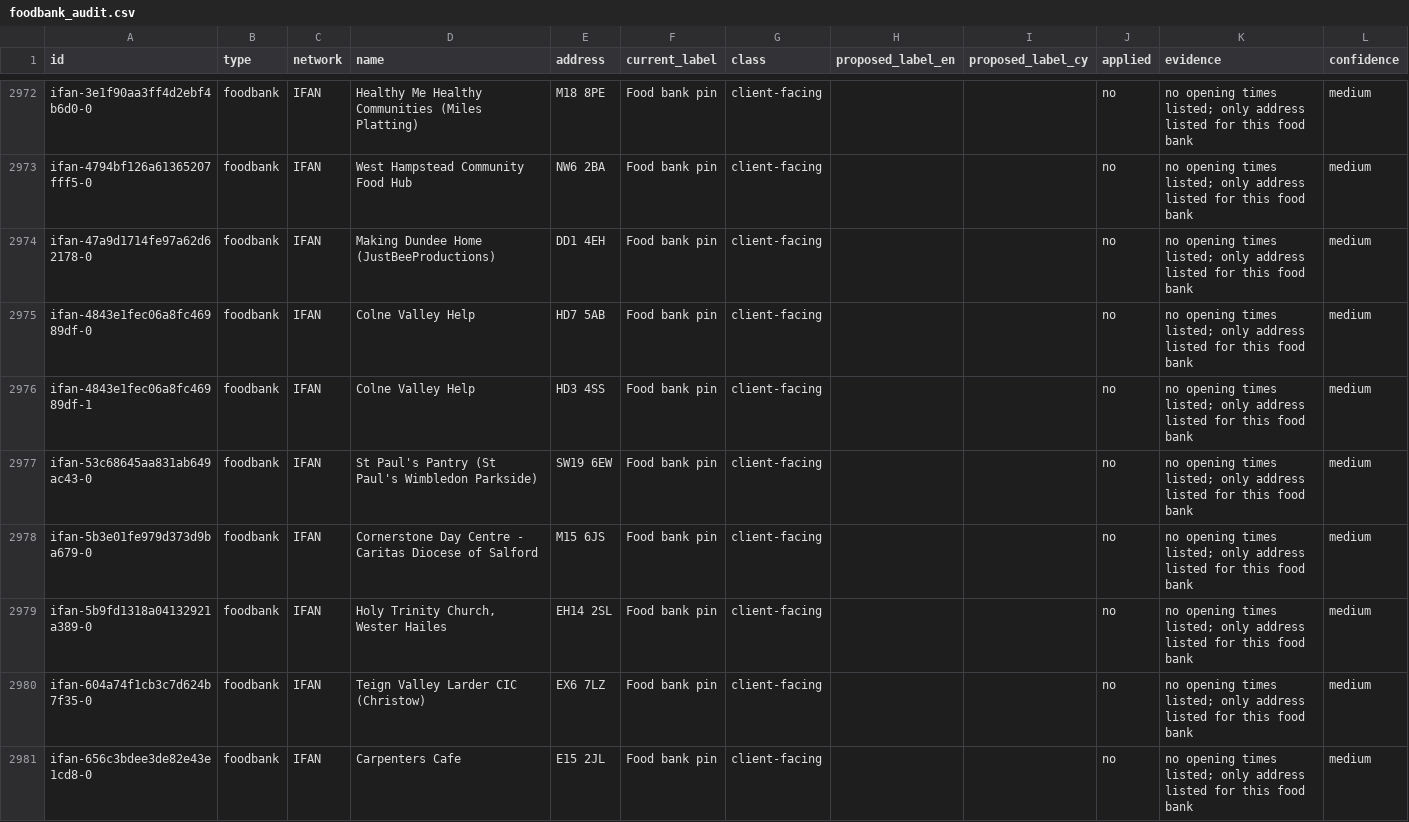
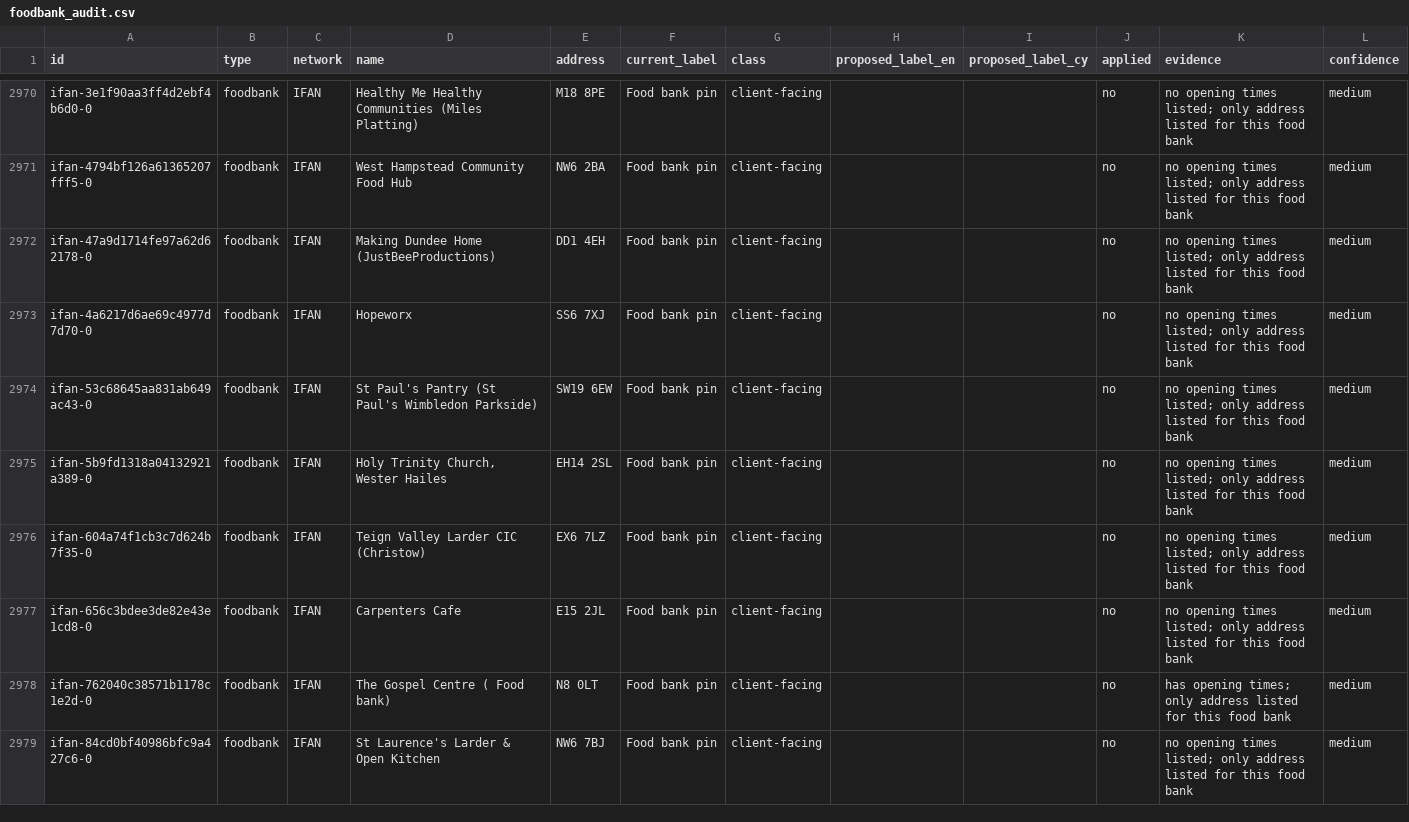
Before and after one commit to Postcode-economics/find-your-food-bank, a CSV file: logs/foodbank_audit.csv, drawn as a sheet; only a part is shown, gaps mark what is left out; the shorter side is filled out with more unchanged rows; the diff covers the shown part only.

```diff
--- a/logs/foodbank_audit.csv
+++ b/logs/foodbank_audit.csv
@@ -2974,6 +2972,4 @@ ifan-4794bf126a61365207fff5-0,foodbank,IFAN,West Hampstead Community Food Hub,NW
 ifan-47a9d1714fe97a62d62178-0,foodbank,IFAN,Making Dundee Home (JustBeeProductions),DD1 4EH,Food bank pin,client-facing,,,no,no opening times listed; only address listed for this food bank,medium
-ifan-4843e1fec06a8fc46989df-0,foodbank,IFAN,Colne Valley Help,HD7 5AB,Food bank pin,client-facing,,,no,no opening times listed; only address listed for this food bank,medium
-ifan-4843e1fec06a8fc46989df-1,foodbank,IFAN,Colne Valley Help,HD3 4SS,Food bank pin,client-facing,,,no,no opening times listed; only address listed for this food bank,medium
+ifan-4a6217d6ae69c4977d7d70-0,foodbank,IFAN,Hopeworx,SS6 7XJ,Food bank pin,client-facing,,,no,no opening times listed; only address listed for this food bank,medium
 ifan-53c68645aa831ab649ac43-0,foodbank,IFAN,St Paul's Pantry (St Paul's Wimbledon Parkside),SW19 6EW,Food bank pin,client-facing,,,no,no opening times listed; only address listed for this food bank,medium
-ifan-5b3e01fe979d373d9ba679-0,foodbank,IFAN,Cornerstone Day Centre - Caritas Diocese of Salford,M15 6JS,Food bank pin,client-facing,,,no,no opening times listed; only address listed for this food bank,medium
 ifan-5b9fd1318a04132921a389-0,foodbank,IFAN,"Holy Trinity Church, Wester Hailes",EH14 2SL,Food bank pin,client-facing,,,no,no opening times listed; only address listed for this food bank,medium
```
Also changed, not shown: 3 added rows, 7 removed rows and 20 edited cells elsewhere in this file, 7 other files.
